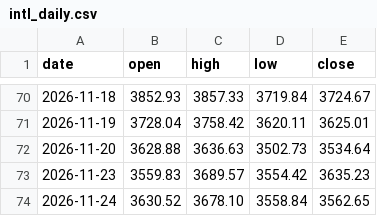
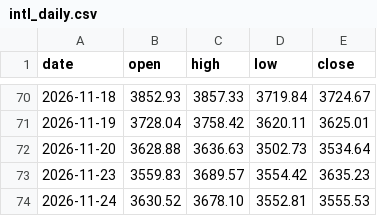
Before and after one commit to ai-stock-cn/gold-price, a CSV file: data/intl_daily.csv, drawn as a sheet; only a part is shown, gaps mark what is left out.

```diff
--- a/data/intl_daily.csv
+++ b/data/intl_daily.csv
@@ -73,2 +73,2 @@ date,open,high,low,close
 2026-11-23,3559.83,3689.57,3554.42,3635.23
-2026-11-24,3630.52,3678.10,3558.84,3562.65
+2026-11-24,3630.52,3678.10,3552.81,3555.53
```
Also changed, not shown: data/gold_price_xau.csv, data/intl_gold.csv, 5 other files.
